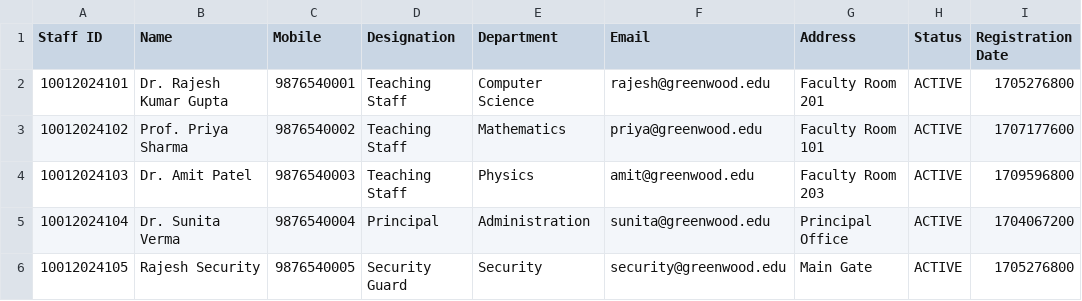
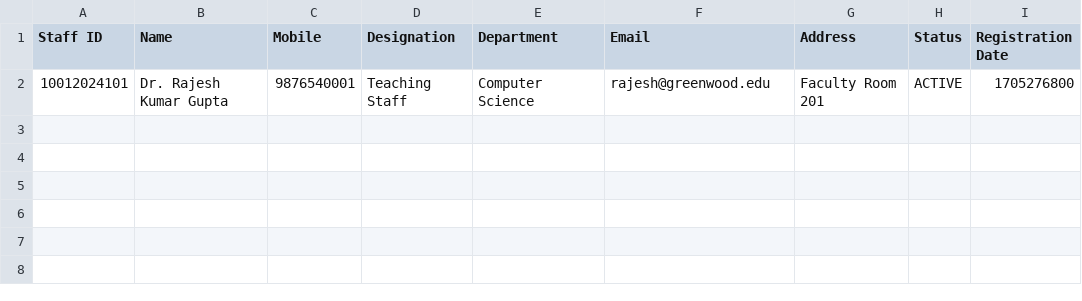
Before and after one commit to sayamjn/rely-gate, a CSV file: files/staff.csv, drawn as a sheet.

```diff
--- a/files/staff.csv
+++ b/files/staff.csv
@@ -2,5 +2 @@ Staff ID,Name,Mobile,Designation,Department,Email,Address,Status,Registration Da
 10012024101,Dr. Rajesh Kumar Gupta,9876540001,Teaching Staff,Computer Science,rajesh@greenwood.edu,Faculty Room 201,ACTIVE,1705276800
-10012024102,Prof. Priya Sharma,9876540002,Teaching Staff,Mathematics,priya@greenwood.edu,Faculty Room 101,ACTIVE,1707177600
-10012024103,Dr. Amit Patel,9876540003,Teaching Staff,Physics,amit@greenwood.edu,Faculty Room 203,ACTIVE,1709596800
-10012024104,Dr. Sunita Verma,9876540004,Principal,Administration,sunita@greenwood.edu,Principal Office,ACTIVE,1704067200
-10012024105,Rajesh Security,9876540005,Security Guard,Security,security@greenwood.edu,Main Gate,ACTIVE,1705276800
```
Also changed, not shown: 19 other files.
